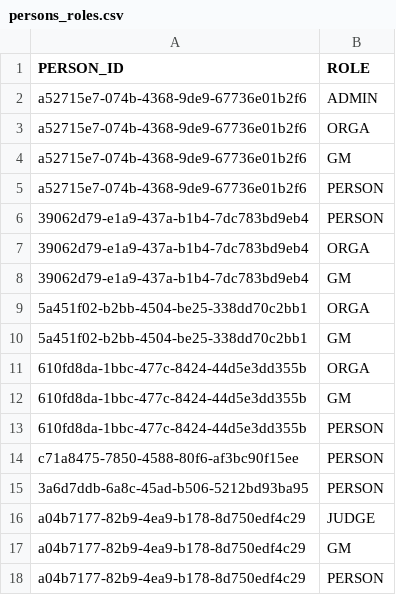
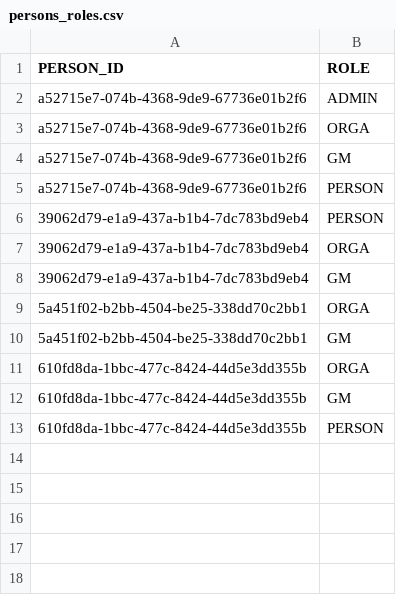
Before and after one commit to Paladins-Inn/delphi-council, a CSV file: src/main/resources/db/changelog/1.0.0/persons_roles.csv (was src/main/resources/db/changelog/0.1.0/persons_roles.csv), drawn as a sheet.

```diff
--- a/src/main/resources/db/changelog/0.1.0/persons_roles.csv
+++ b/src/main/resources/db/changelog/1.0.0/persons_roles.csv
@@ -13,6 +13 @@ a52715e7-074b-4368-9de9-67736e01b2f6,PERSON
 610fd8da-1bbc-477c-8424-44d5e3dd355b,PERSON
-c71a8475-7850-4588-80f6-af3bc90f15ee,PERSON
-3a6d7ddb-6a8c-45ad-b506-5212bd93ba95,PERSON
-a04b7177-82b9-4ea9-b178-8d750edf4c29,JUDGE
-a04b7177-82b9-4ea9-b178-8d750edf4c29,GM
-a04b7177-82b9-4ea9-b178-8d750edf4c29,PERSON
```
Also changed, not shown: 19 other files.
